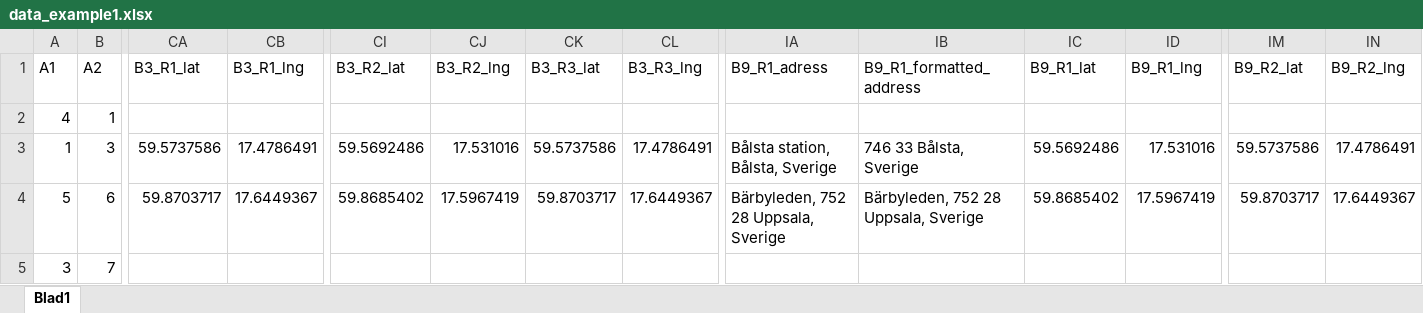
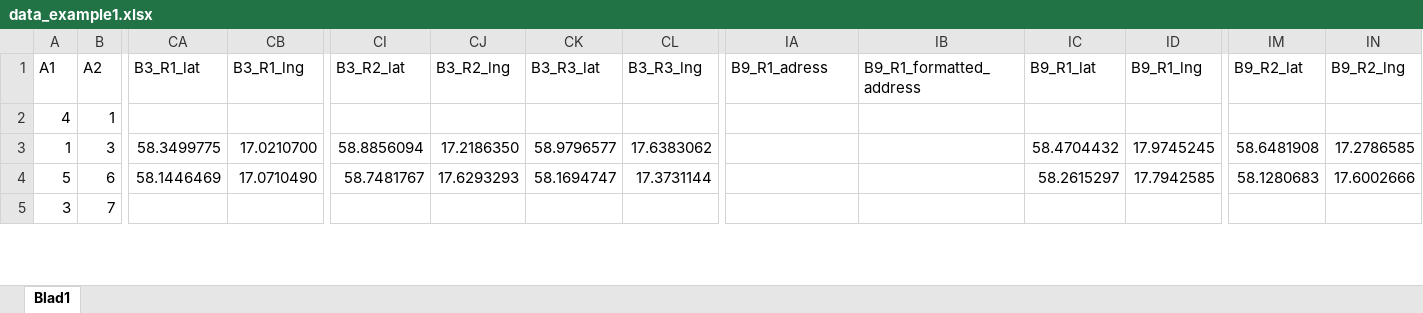
Before and after one commit to bjornsh/kollektivtrafikbarometer, an Excel workbook: data_example1.xlsx, sheet Blad1, drawn as a sheet; only a part is shown, gaps mark what is left out; values as stored, in another font and other column widths than the file's, no borders; the diff covers the shown part only; the diff names each change by its address in the sheet, - before the commit and + after, or states it on an @@ line.

```diff
--- a/data_example1.xlsx (sheet Blad1)
+++ b/data_example1.xlsx (sheet Blad1)
-CA3 (B3_R1_lat): 59.5737586
+CA3 (B3_R1_lat): 58.3499775
-CB3 (B3_R1_lng): 17.4786491
+CB3 (B3_R1_lng): 17.0210700
-CI3 (B3_R2_lat): 59.5692486
+CI3 (B3_R2_lat): 58.8856094
-CJ3 (B3_R2_lng): 17.531016
+CJ3 (B3_R2_lng): 17.2186350
-CK3 (B3_R3_lat): 59.5737586
+CK3 (B3_R3_lat): 58.9796577
-CL3 (B3_R3_lng): 17.4786491
+CL3 (B3_R3_lng): 17.6383062
-IA3 (B9_R1_adress): Bålsta station, Bålsta, Sverige
+IA3 (B9_R1_adress): (empty)
-IB3 (B9_R1_formatted_address): 746 33 Bålsta, Sverige
+IB3 (B9_R1_formatted_address): (empty)
-IC3 (B9_R1_lat): 59.5692486
+IC3 (B9_R1_lat): 58.4704432
-ID3 (B9_R1_lng): 17.531016
+ID3 (B9_R1_lng): 17.9745245
-IM3 (B9_R2_lat): 59.5737586
+IM3 (B9_R2_lat): 58.6481908
-IN3 (B9_R2_lng): 17.4786491
+IN3 (B9_R2_lng): 17.2786585
-CA4 (B3_R1_lat): 59.8703717
+CA4 (B3_R1_lat): 58.1446469
-CB4 (B3_R1_lng): 17.6449367
+CB4 (B3_R1_lng): 17.0710490
-CI4 (B3_R2_lat): 59.8685402
+CI4 (B3_R2_lat): 58.7481767
-CJ4 (B3_R2_lng): 17.5967419
+CJ4 (B3_R2_lng): 17.6293293
-CK4 (B3_R3_lat): 59.8703717
+CK4 (B3_R3_lat): 58.1694747
-CL4 (B3_R3_lng): 17.6449367
+CL4 (B3_R3_lng): 17.3731144
-IA4 (B9_R1_adress): Bärbyleden, 752 28 Uppsala, Sverige
+IA4 (B9_R1_adress): (empty)
-IB4 (B9_R1_formatted_address): Bärbyleden, 752 28 Uppsala, Sverige
+IB4 (B9_R1_formatted_address): (empty)
-IC4 (B9_R1_lat): 59.8685402
+IC4 (B9_R1_lat): 58.2615297
-ID4 (B9_R1_lng): 17.5967419
+ID4 (B9_R1_lng): 17.7942585
-IM4 (B9_R2_lat): 59.8703717
+IM4 (B9_R2_lat): 58.1280683
-IN4 (B9_R2_lng): 17.6449367
+IN4 (B9_R2_lng): 17.6002666
```
Also changed, not shown: 121 edited cells elsewhere in this sheet, data_example2.xlsx.
